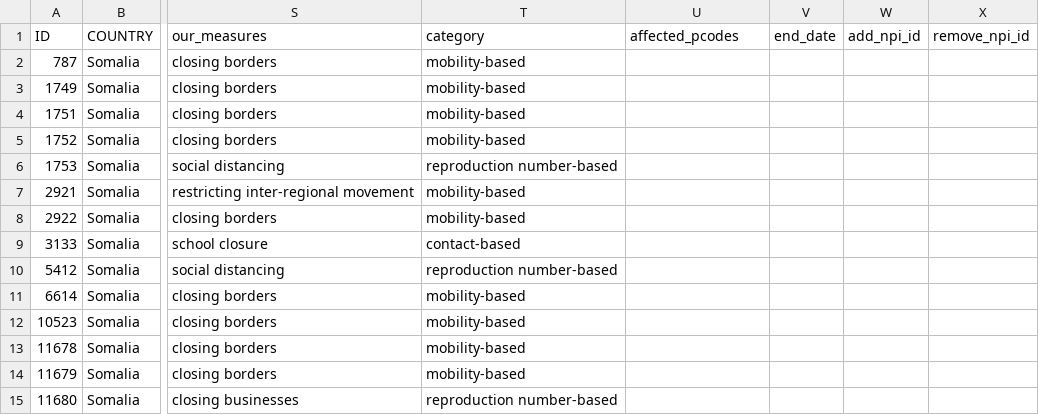
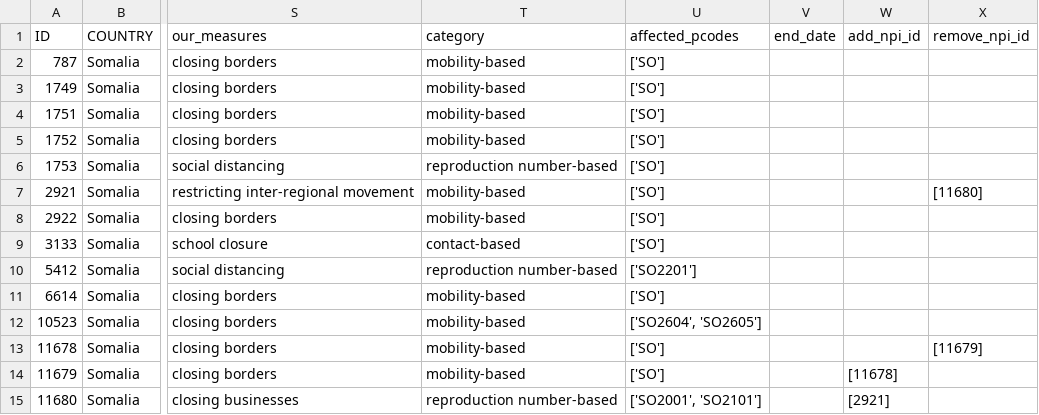
Before and after one commit to JaredJRoss/pa-COVID-model-parameterization, a CSV file: Inputs/SOM/NPIs/SOM_NPIs_input.csv, drawn as a sheet; only a part is shown, gaps mark what is left out; the diff names each change by its address in the sheet, - before the commit and + after, or states it on an @@ line.

```diff
--- a/Inputs/SOM/NPIs/SOM_NPIs_input.csv
+++ b/Inputs/SOM/NPIs/SOM_NPIs_input.csv
-U2:U9 (affected_pcodes): (empty)
+U2:U9 (affected_pcodes): ['SO']
-X7 (remove_npi_id): (empty)
+X7 (remove_npi_id): [11680]
-U10 (affected_pcodes): (empty)
+U10 (affected_pcodes): ['SO2201']
-U11 (affected_pcodes): (empty)
+U11 (affected_pcodes): ['SO']
-U12 (affected_pcodes): (empty)
+U12 (affected_pcodes): ['SO2604', 'SO2605']
-U13:U14 (affected_pcodes): (empty)
+U13:U14 (affected_pcodes): ['SO']
-X13 (remove_npi_id): (empty)
+X13 (remove_npi_id): [11679]
-W14 (add_npi_id): (empty)
+W14 (add_npi_id): [11678]
-U15 (affected_pcodes): (empty)
+U15 (affected_pcodes): ['SO2001', 'SO2101']
-W15 (add_npi_id): (empty)
+W15 (add_npi_id): [2921]
```
Also changed, not shown: Inputs/COD/NPIs/COD_NPIs_input.csv, Inputs/SDN/NPIs/SDN_NPIs_input.csv, 5 other files.
